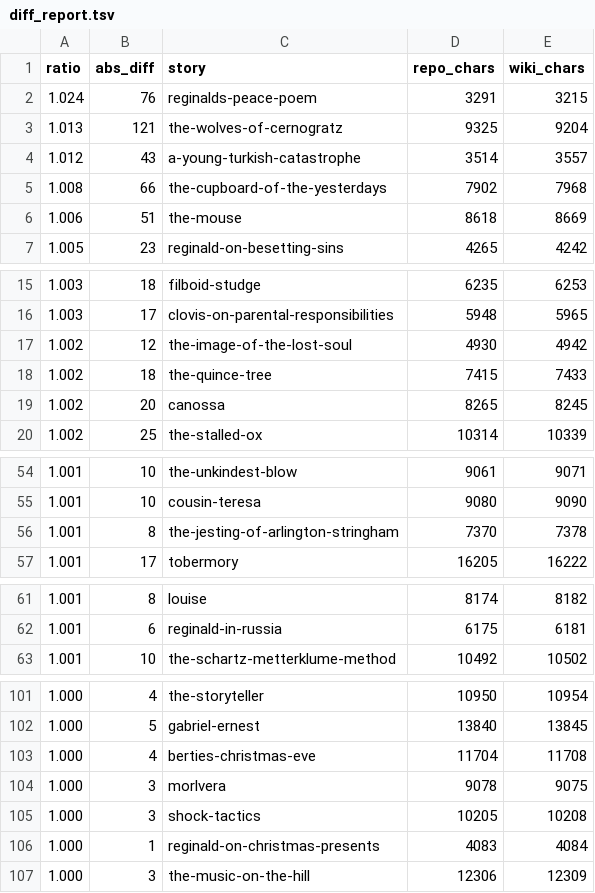
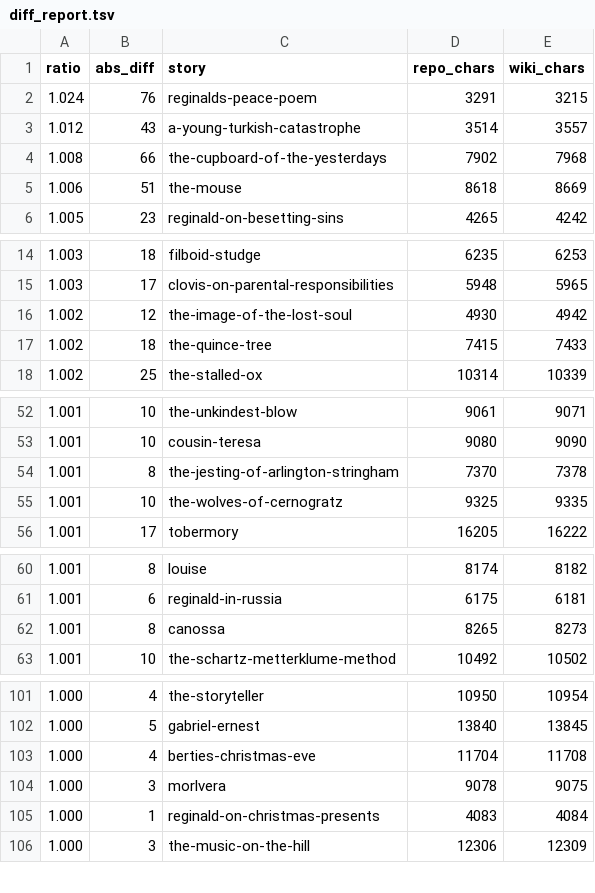
Before and after one commit to shreevatsa/saki_short-fiction, a TSV file: wikisource/diff_report.tsv, drawn as a sheet; only a part is shown, gaps mark what is left out; removed rows and columns are numbered as before the commit, all else as after; the diff covers the shown part only; the diff names each change by its address in the sheet, - before the commit and + after, or states it on an @@ line.

```diff
--- a/wikisource/diff_report.tsv
+++ b/wikisource/diff_report.tsv
-row 3: 1.013 | 121 | the-wolves-of-cernogratz | 9325 | 9204
-row 19: 1.002 | 20 | canossa | 8265 | 8245
+row 55: 1.001 | 10 | the-wolves-of-cernogratz | 9325 | 9335
+row 62: 1.001 | 8 | canossa | 8265 | 8273
-row 105: 1.000 | 3 | shock-tactics | 10205 | 10208
```
Also changed, not shown: 1 added row elsewhere in this file, 10 other files.
